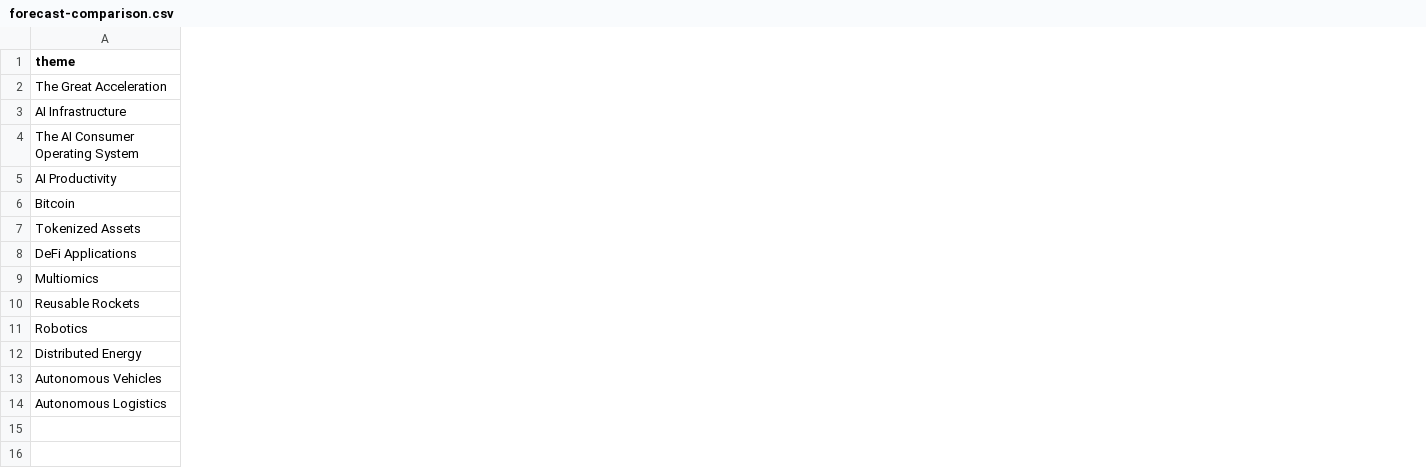
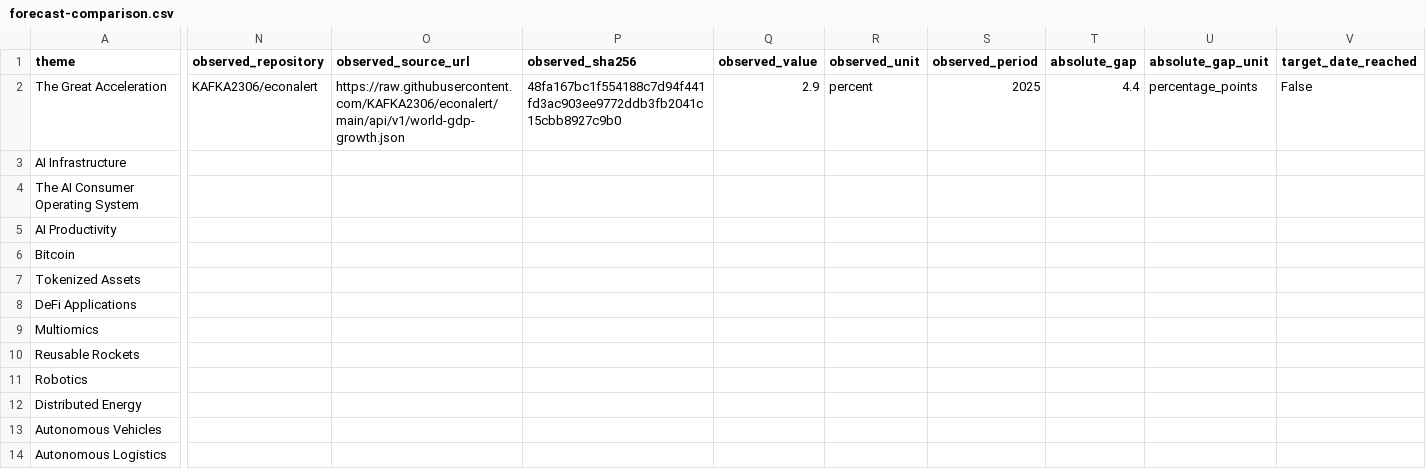
Before and after one commit to KAFKA2306/investor2, a CSV file: api/v1/ark-big-ideas/forecast-comparison.csv, drawn as a sheet; only a part is shown, gaps mark what is left out; the diff covers the shown part only; the diff names each change by its address in the sheet, - before the commit and + after, or states it on an @@ line.

Commit message:
research: compare ARK 2030 GDP forecast with World Bank actual
* data: pin ARK global GDP forecast source

* data: add comparable ARK global GDP forecast

* feat: emit observed ARK forecast comparisons

* test: cover comparable ARK GDP forecast

* test: cover first comparable ARK forecast

* ci: materialize ARK GDP forecast evidence

* data: materialize ARK GDP forecast comparison

* ci: remove one-shot ARK materializer

---------

Co-authored-by: github-actions[bot] <41898282+github-actions[bot]@users.noreply.github.com>

```diff
--- a/api/v1/ark-big-ideas/forecast-comparison.csv
+++ b/api/v1/ark-big-ideas/forecast-comparison.csv
+column N (observed_repository), row 2: KAFKA2306/econalert
+column O (observed_source_url), row 2: https://raw.githubusercontent.com/KAFKA2306/econalert/main/api/v1/world-gdp-growth.json
+column P (observed_sha256), row 2: 48fa167bc1f554188c7d94f441fd3ac903ee9772ddb3fb2041c15cbb8927c9b0
+column Q (observed_value), row 2: 2.9
+column R (observed_unit), row 2: percent
+column S (observed_period), row 2: 2025
+column T (absolute_gap), row 2: 4.4
+column U (absolute_gap_unit), row 2: percentage_points
+column V (target_date_reached), row 2: False
```
Also changed, not shown: 13 edited cells elsewhere in this file, 7 other files.
